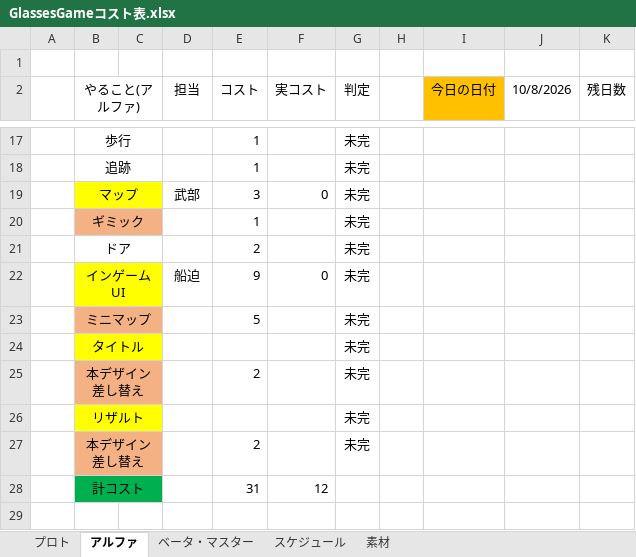
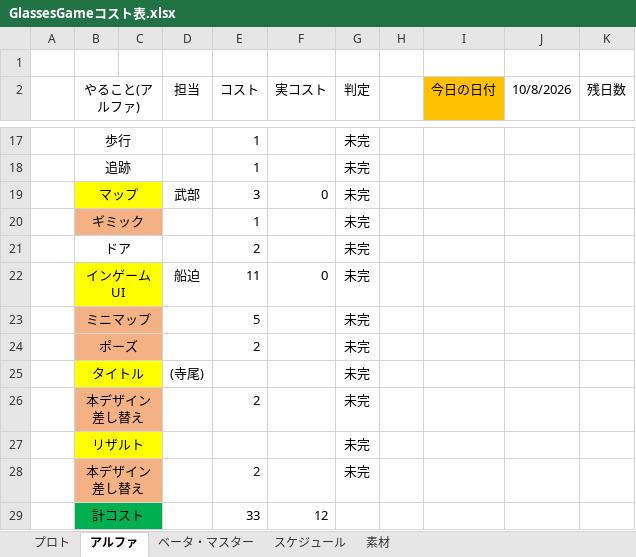
Before and after one commit to FunasakoYuga/GlassesGame, an Excel workbook: GlassesGameコスト表.xlsx, sheet アルファ, drawn as a sheet; only a part is shown, gaps mark what is left out; values as stored, in another font and other column widths than the file's, no borders; addresses are those after the commit; the diff names each change by its address in the sheet, - before the commit and + after, or states it on an @@ line.

```diff
--- a/GlassesGameコスト表.xlsx (sheet アルファ)
+++ b/GlassesGameコスト表.xlsx (sheet アルファ)
-E22 (コスト): 9
+E22 (コスト): 11
+row 24:  | ポーズ |  |  | 2 |  | 未完
-D25 (担当): (empty)
+D25 (担当): (寺尾)
-E29 (コスト): 31
+E29 (コスト): 33
```
Also changed, not shown: sheet プロト, formulas that keep their value, 9 other files.
